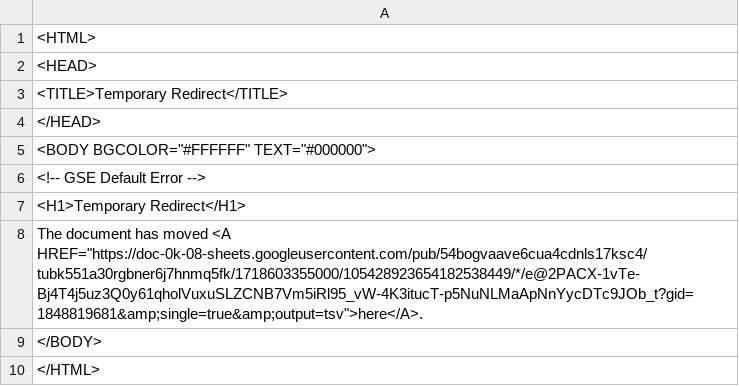
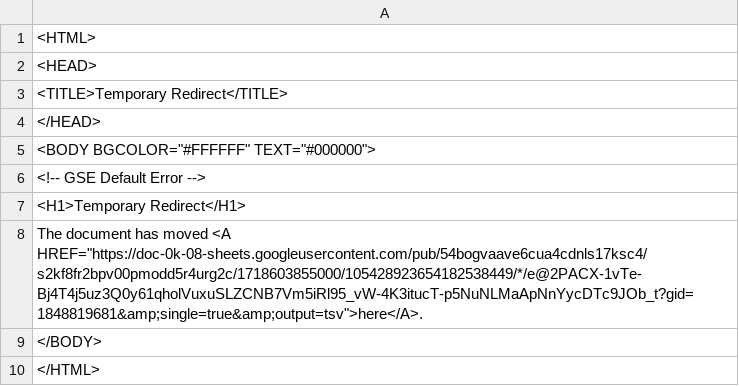
Before and after one commit to bostonshowcal/bostonshowcal, a TSV file: file.tsv, drawn as a sheet.

Commit message:
new date commit

```diff
--- a/file.tsv
+++ b/file.tsv
@@ -7,3 +7,3 @@
 <H1>Temporary Redirect</H1>
-The document has moved <A HREF="https://doc-0k-08-sheets.googleusercontent.com/pub/54bogvaave6cua4cdnls17ksc4/tubk551a30rgbner6j7hnmq5fk/1718603355000/105428923654182538449/*/e@2PACX-1vTe-Bj4T4j5uz3Q0y61qholVuxuSLZCNB7Vm5iRl95_vW-4K3itucT-p5NuNLMaApNnYycDTc9JOb_t?gid=1848819681&amp;single=true&amp;output=tsv">here</A>.
+The document has moved <A HREF="https://doc-0k-08-sheets.googleusercontent.com/pub/54bogvaave6cua4cdnls17ksc4/s2kf8fr2bpv00pmodd5r4urg2c/1718603855000/105428923654182538449/*/e@2PACX-1vTe-Bj4T4j5uz3Q0y61qholVuxuSLZCNB7Vm5iRl95_vW-4K3itucT-p5NuNLMaApNnYycDTc9JOb_t?gid=1848819681&amp;single=true&amp;output=tsv">here</A>.
 </BODY>
```
